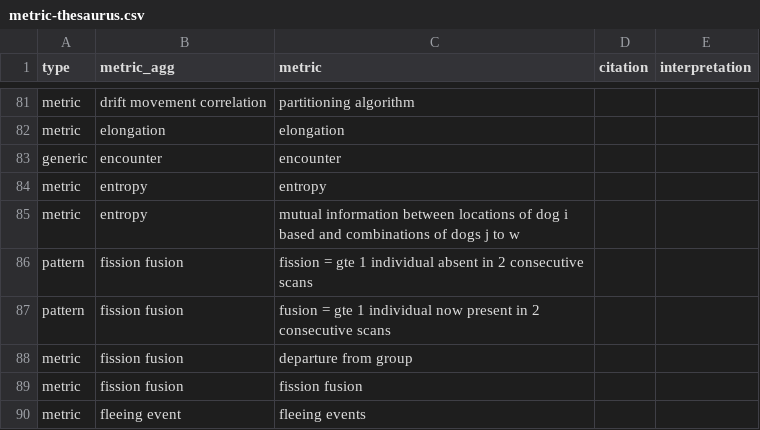
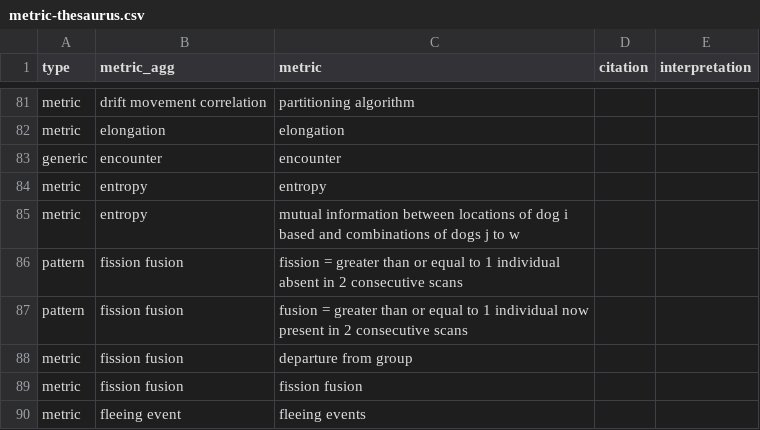
Before and after one commit to robitalec/extending-spatsoc-application-paper, a CSV file: data/metric-thesaurus.csv, drawn as a sheet; only a part is shown, gaps mark what is left out.

Commit message:
spell out greater than or equal to

```diff
--- a/data/metric-thesaurus.csv
+++ b/data/metric-thesaurus.csv
@@ -85,4 +85,4 @@ metric,entropy,entropy,,
 metric,entropy,mutual information between locations of dog i based and combinations of dogs j to w,,
-pattern,fission fusion,fission = gte 1 individual absent in 2 consecutive scans,,
-pattern,fission fusion,fusion = gte 1 individual now present in 2 consecutive scans,,
+pattern,fission fusion,fission = greater than or equal to 1 individual absent in 2 consecutive scans,,
+pattern,fission fusion,fusion = greater than or equal to 1 individual now present in 2 consecutive scans,,
 metric,fission fusion,departure from group,,
```
